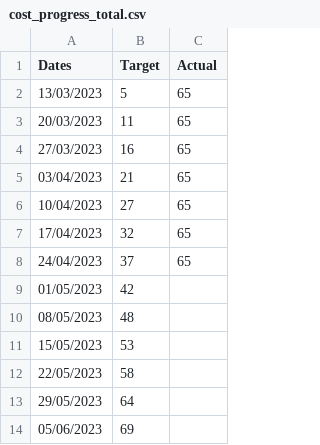
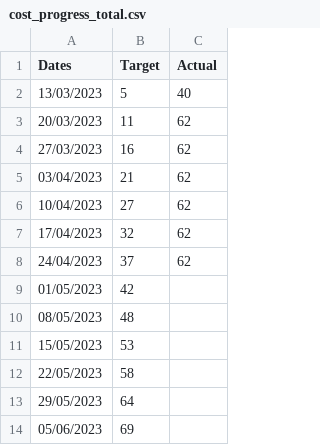
Before and after one commit to joeyclemens/cohbra, a CSV file: cost_progress_total.csv, drawn as a sheet.

Commit message:
costs change

```diff
--- a/cost_progress_total.csv
+++ b/cost_progress_total.csv
@@ -1,9 +1,9 @@
 Dates,Target,Actual
-13/03/2023,5,65
-20/03/2023,11,65
-27/03/2023,16,65
-03/04/2023,21,65
-10/04/2023,27,65
-17/04/2023,32,65
-24/04/2023,37,65
+13/03/2023,5,40
+20/03/2023,11,62
+27/03/2023,16,62
+03/04/2023,21,62
+10/04/2023,27,62
+17/04/2023,32,62
+24/04/2023,37,62
 01/05/2023,42,
```
Also changed, not shown: 1 other file.
